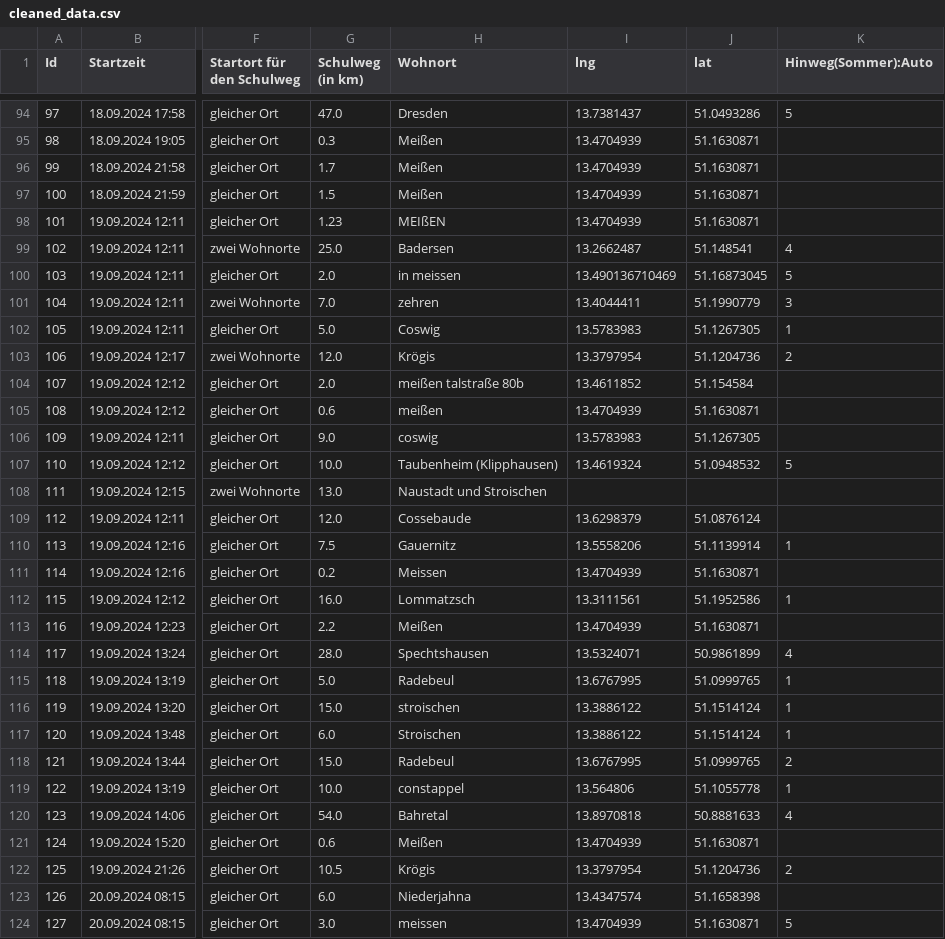
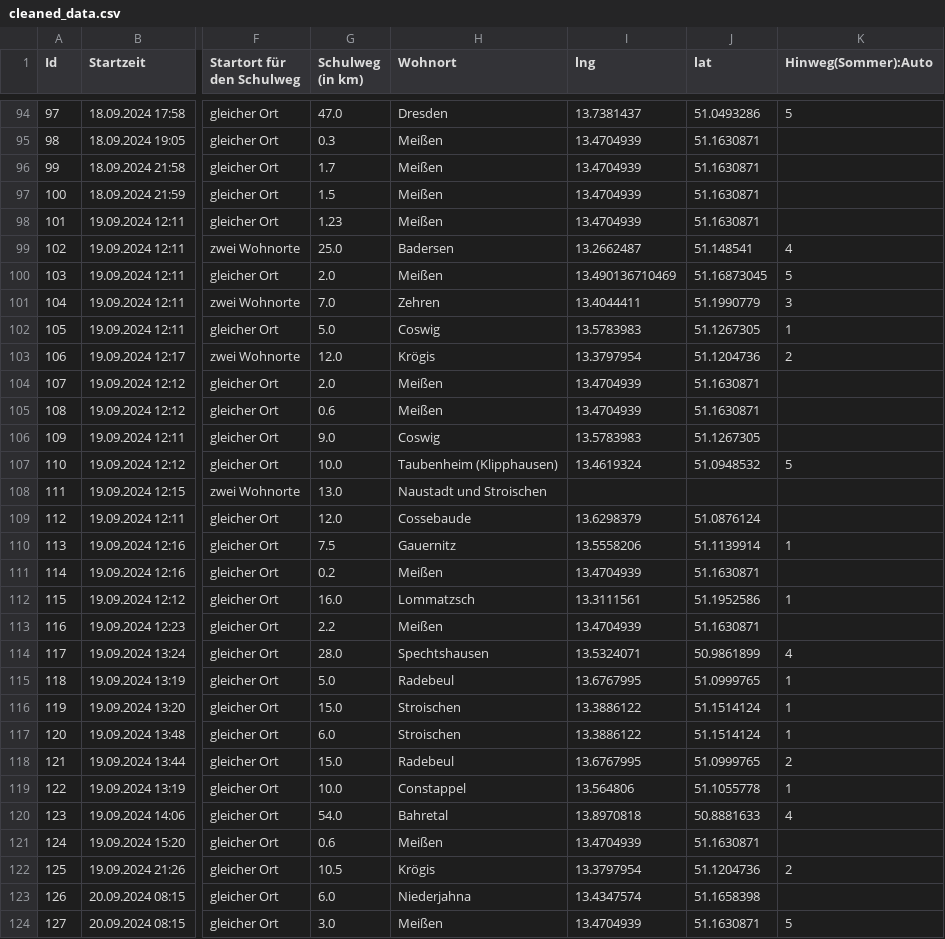
Before and after one commit to milkbread/clean_mobility_survey, a CSV file: data/cleaned_data.csv, drawn as a sheet; only a part is shown, gaps mark what is left out; the diff covers the shown part only; the diff names each change by its address in the sheet, - before the commit and + after, or states it on an @@ line.

```diff
--- a/data/cleaned_data.csv
+++ b/data/cleaned_data.csv
-H98 (Wohnort): MEIßEN
+H98 (Wohnort): Meißen
-H100 (Wohnort): in meissen
+H100 (Wohnort): Meißen
-H101 (Wohnort): zehren
+H101 (Wohnort): Zehren
-H104 (Wohnort): meißen talstraße 80b
+H104 (Wohnort): Meißen
-I104 (lng): 13.4611852
+I104 (lng): 13.4704939
-J104 (lat): 51.154584
+J104 (lat): 51.1630871
-H105 (Wohnort): meißen
+H105 (Wohnort): Meißen
-H106 (Wohnort): coswig
+H106 (Wohnort): Coswig
-H111 (Wohnort): Meissen
+H111 (Wohnort): Meißen
-H116 (Wohnort): stroischen
+H116 (Wohnort): Stroischen
-H119 (Wohnort): constappel
+H119 (Wohnort): Constappel
-H124 (Wohnort): meissen
+H124 (Wohnort): Meißen
```
Also changed, not shown: 30 edited cells elsewhere in this file, docs/cleaned_data.csv, 8 other files.
